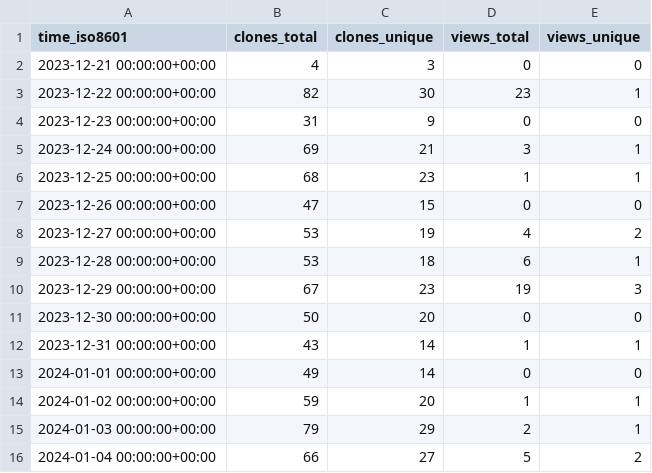
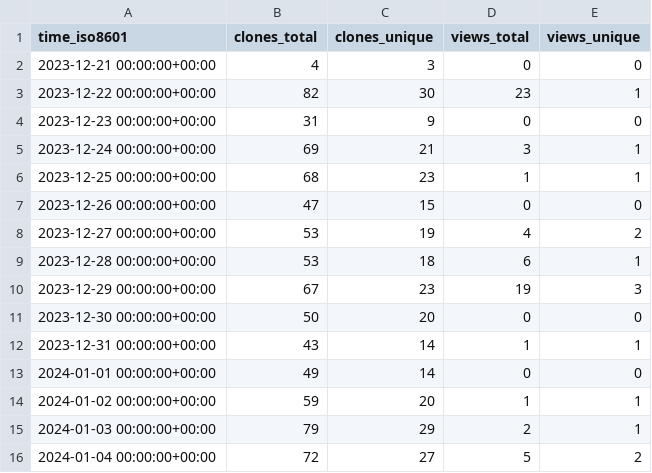
Before and after one commit to khulnasoft/repository-statistics, a CSV file: khulnasoft-lab/vuln-list/ghrs-data/views_clones_aggregate.csv, drawn as a sheet.

```diff
--- a/khulnasoft-lab/vuln-list/ghrs-data/views_clones_aggregate.csv
+++ b/khulnasoft-lab/vuln-list/ghrs-data/views_clones_aggregate.csv
@@ -15,2 +15,2 @@ time_iso8601,clones_total,clones_unique,views_total,views_unique
 2024-01-03 00:00:00+00:00,79,29,2,1
-2024-01-04 00:00:00+00:00,66,27,5,2
+2024-01-04 00:00:00+00:00,72,27,5,2
```
Also changed, not shown: 1 other file.
